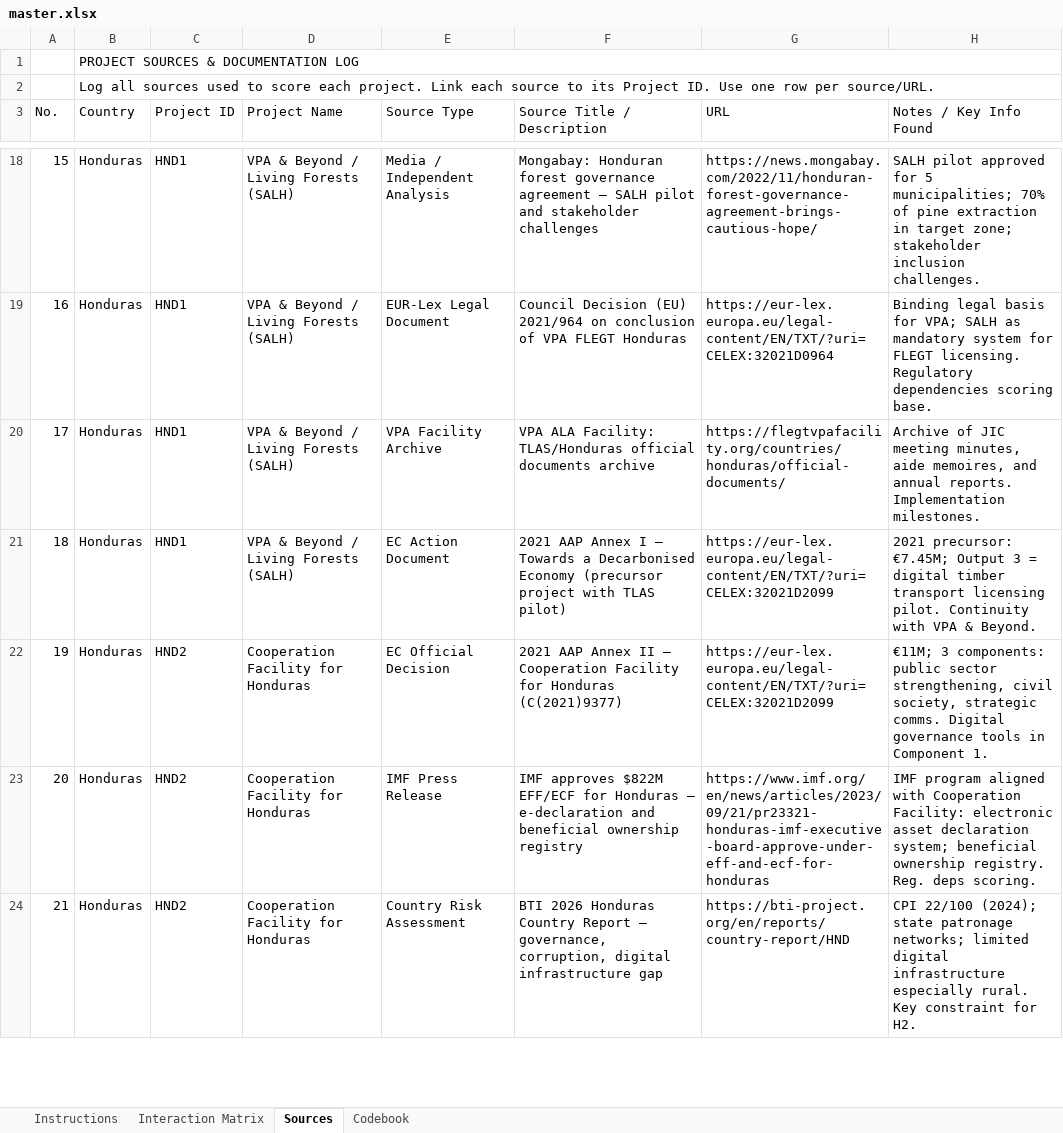
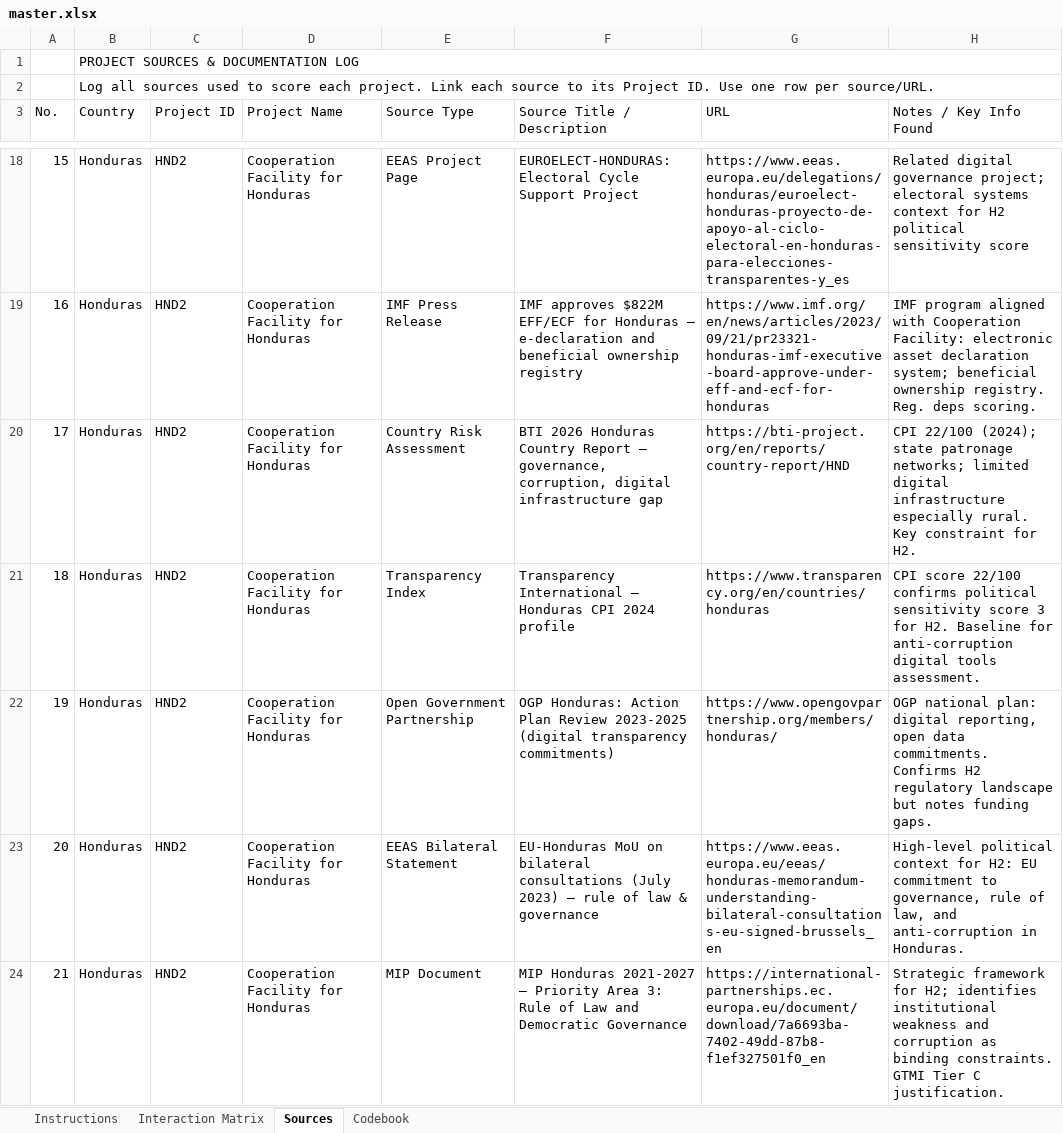
Before and after one commit to delbenghazi/world-insight-dash, an Excel workbook: public/templates/master.xlsx, sheet Sources, drawn as a sheet; only a part is shown, gaps mark what is left out; values as stored, in another font and other column widths than the file's, no cell formats; charts and pictures not drawn; the diff covers the shown part only; the diff names each change by its address in the sheet, - before the commit and + after, or states it on an @@ line.

```diff
--- a/public/templates/master.xlsx (sheet Sources)
+++ b/public/templates/master.xlsx (sheet Sources)
-C18:C21 (Project ID): HND1
+C18:C21 (Project ID): HND2
-D18:D21 (Project Name): VPA & Beyond / Living Forests (SALH)
+D18:D21 (Project Name): Cooperation Facility for Honduras
-E18 (Source Type): Media / Independent Analysis
+E18 (Source Type): EEAS Project Page
-F18 (Source Title / Description): Mongabay: Honduran forest governance agreement – SALH pilot and stakeholder challenges
+F18 (Source Title / Description): EUROELECT-HONDURAS: Electoral Cycle Support Project
-G18 (URL): https://news.mongabay.com/2022/11/honduran-forest-governance-agreement-brings-cautious-hope/
+G18 (URL): https://www.eeas.europa.eu/delegations/honduras/euroelect-honduras-proyecto-de-apoyo-al-ciclo-electoral-en-honduras-para-elecciones-transparentes-y_es
-H18 (Notes / Key Info Found): SALH pilot approved for 5 municipalities; 70% of pine extraction in target zone; stakeholder inclusion challenges.
+H18 (Notes / Key Info Found): Related digital governance project; electoral systems context for H2 political sensitivity score
-E19 (Source Type): EUR-Lex Legal Document
+E19 (Source Type): IMF Press Release
-F19 (Source Title / Description): Council Decision (EU) 2021/964 on conclusion of VPA FLEGT Honduras
+F19 (Source Title / Description): IMF approves $822M EFF/ECF for Honduras – e-declaration and beneficial ownership registry
-G19 (URL): https://eur-lex.europa.eu/legal-content/EN/TXT/?uri=CELEX:32021D0964
+G19 (URL): https://www.imf.org/en/news/articles/2023/09/21/pr23321-honduras-imf-executive-board-approve-under-eff-and-ecf-for-honduras
-H19 (Notes / Key Info Found): Binding legal basis for VPA; SALH as mandatory system for FLEGT licensing. Regulatory dependencies scoring base.
+H19 (Notes / Key Info Found): IMF program aligned with Cooperation Facility: electronic asset declaration system; beneficial ownership registry. Reg. deps scoring.
-E20 (Source Type): VPA Facility Archive
+E20 (Source Type): Country Risk Assessment
-F20 (Source Title / Description): VPA ALA Facility: TLAS/Honduras official documents archive
+F20 (Source Title / Description): BTI 2026 Honduras Country Report – governance, corruption, digital infrastructure gap
-G20 (URL): https://flegtvpafacility.org/countries/honduras/official-documents/
+G20 (URL): https://bti-project.org/en/reports/country-report/HND
-H20 (Notes / Key Info Found): Archive of JIC meeting minutes, aide memoires, and annual reports. Implementation milestones.
+H20 (Notes / Key Info Found): CPI 22/100 (2024); state patronage networks; limited digital infrastructure especially rural. Key constraint for H2.
-E21 (Source Type): EC Action Document
+E21 (Source Type): Transparency Index
-F21 (Source Title / Description): 2021 AAP Annex I – Towards a Decarbonised Economy (precursor project with TLAS pilot)
+F21 (Source Title / Description): Transparency International – Honduras CPI 2024 profile
-G21 (URL): https://eur-lex.europa.eu/legal-content/EN/TXT/?uri=CELEX:32021D2099
+G21 (URL): https://www.transparency.org/en/countries/honduras
-H21 (Notes / Key Info Found): 2021 precursor: €7.45M; Output 3 = digital timber transport licensing pilot. Continuity with VPA & Beyond.
+H21 (Notes / Key Info Found): CPI score 22/100 confirms political sensitivity score 3 for H2. Baseline for anti-corruption digital tools assessment.
-E22 (Source Type): EC Official Decision
+E22 (Source Type): Open Government Partnership
-F22 (Source Title / Description): 2021 AAP Annex II – Cooperation Facility for Honduras (C(2021)9377)
+F22 (Source Title / Description): OGP Honduras: Action Plan Review 2023-2025 (digital transparency commitments)
-G22 (URL): https://eur-lex.europa.eu/legal-content/EN/TXT/?uri=CELEX:32021D2099
+G22 (URL): https://www.opengovpartnership.org/members/honduras/
-H22 (Notes / Key Info Found): €11M; 3 components: public sector strengthening, civil society, strategic comms. Digital governance tools in Component 1.
+H22 (Notes / Key Info Found): OGP national plan: digital reporting, open data commitments. Confirms H2 regulatory landscape but notes funding gaps.
-E23 (Source Type): IMF Press Release
+E23 (Source Type): EEAS Bilateral Statement
-F23 (Source Title / Description): IMF approves $822M EFF/ECF for Honduras – e-declaration and beneficial ownership registry
+F23 (Source Title / Description): EU-Honduras MoU on bilateral consultations (July 2023) – rule of law & governance
-G23 (URL): https://www.imf.org/en/news/articles/2023/09/21/pr23321-honduras-imf-executive-board-approve-under-eff-and-ecf-for-honduras
+G23 (URL): https://www.eeas.europa.eu/eeas/honduras-memorandum-understanding-bilateral-consultations-eu-signed-brussels_en
-H23 (Notes / Key Info Found): IMF program aligned with Cooperation Facility: electronic asset declaration system; beneficial ownership registry. Reg. deps scoring.
+H23 (Notes / Key Info Found): High-level political context for H2: EU commitment to governance, rule of law, and anti-corruption in Honduras.
-E24 (Source Type): Country Risk Assessment
+E24 (Source Type): MIP Document
-F24 (Source Title / Description): BTI 2026 Honduras Country Report – governance, corruption, digital infrastructure gap
+F24 (Source Title / Description): MIP Honduras 2021-2027 – Priority Area 3: Rule of Law and Democratic Governance
-G24 (URL): https://bti-project.org/en/reports/country-report/HND
+G24 (URL): https://international-partnerships.ec.europa.eu/document/download/7a6693ba-7402-49dd-87b8-f1ef327501f0_en
-H24 (Notes / Key Info Found): CPI 22/100 (2024); state patronage networks; limited digital infrastructure especially rural. Key constraint for H2.
+H24 (Notes / Key Info Found): Strategic framework for H2; identifies institutional weakness and corruption as binding constraints. GTMI Tier C justification.
```
Also changed, not shown: 4 added rows, 10 removed rows and 282 edited cells elsewhere in this sheet, sheet Interaction Matrix, sheet Codebook, cell formats.
